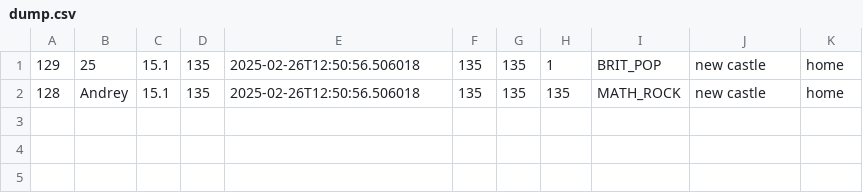
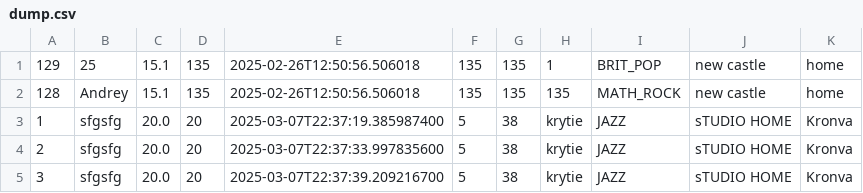
Before and after one commit to Dkanil/ITMO, a CSV file: semester2/programming/lab5/dump.csv, drawn as a sheet.

```diff
--- a/semester2/programming/lab5/dump.csv
+++ b/semester2/programming/lab5/dump.csv
@@ -2 +2,4 @@
 "128","Andrey","15.1","135","2025-02-26T12:50:56.506018","135","135","135","MATH_ROCK","new castle","home"
+"1","sfgsfg","20.0","20","2025-03-07T22:37:19.385987400","5","38","krytie","JAZZ","sTUDIO HOME","Kronva"
+"2","sfgsfg","20.0","20","2025-03-07T22:37:33.997835600","5","38","krytie","JAZZ","sTUDIO HOME","Kronva"
+"3","sfgsfg","20.0","20","2025-03-07T22:37:39.209216700","5","38","krytie","JAZZ","sTUDIO HOME","Kronva"
```
Also changed, not shown: 14 other files.
